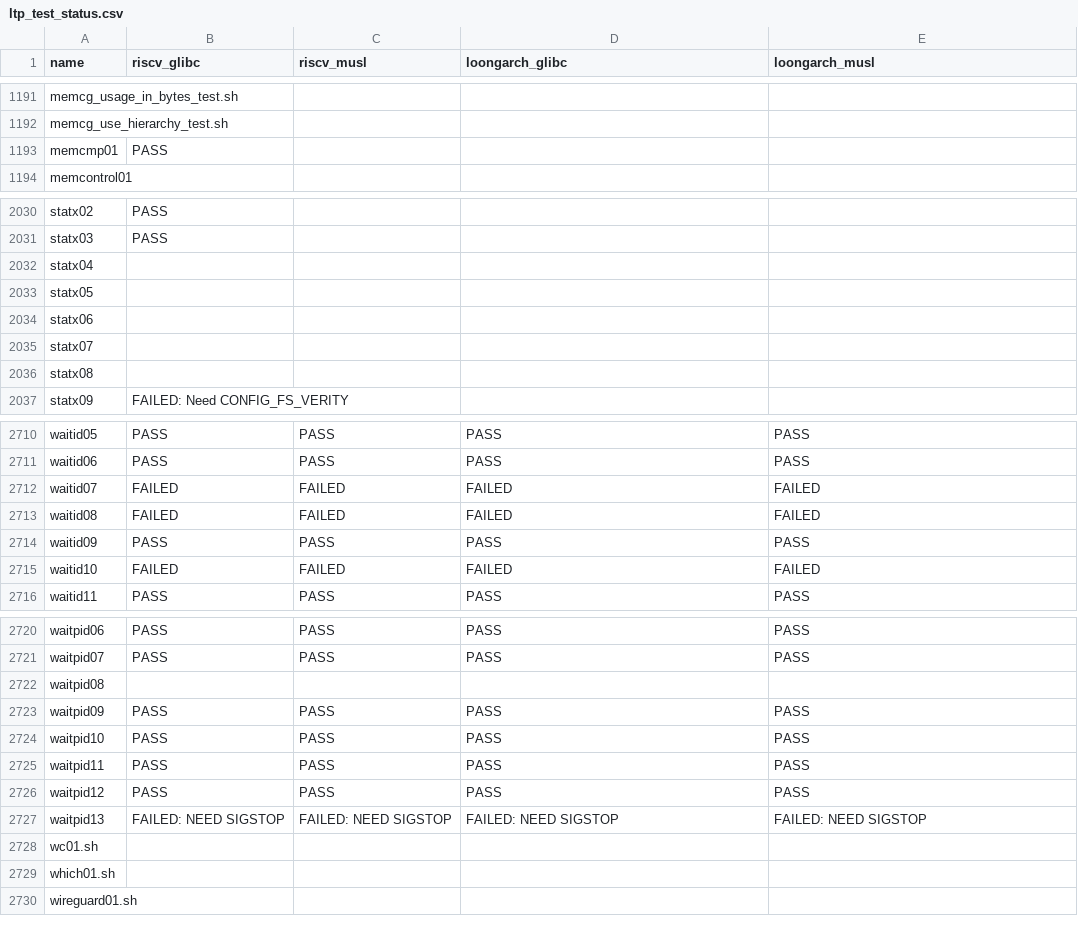
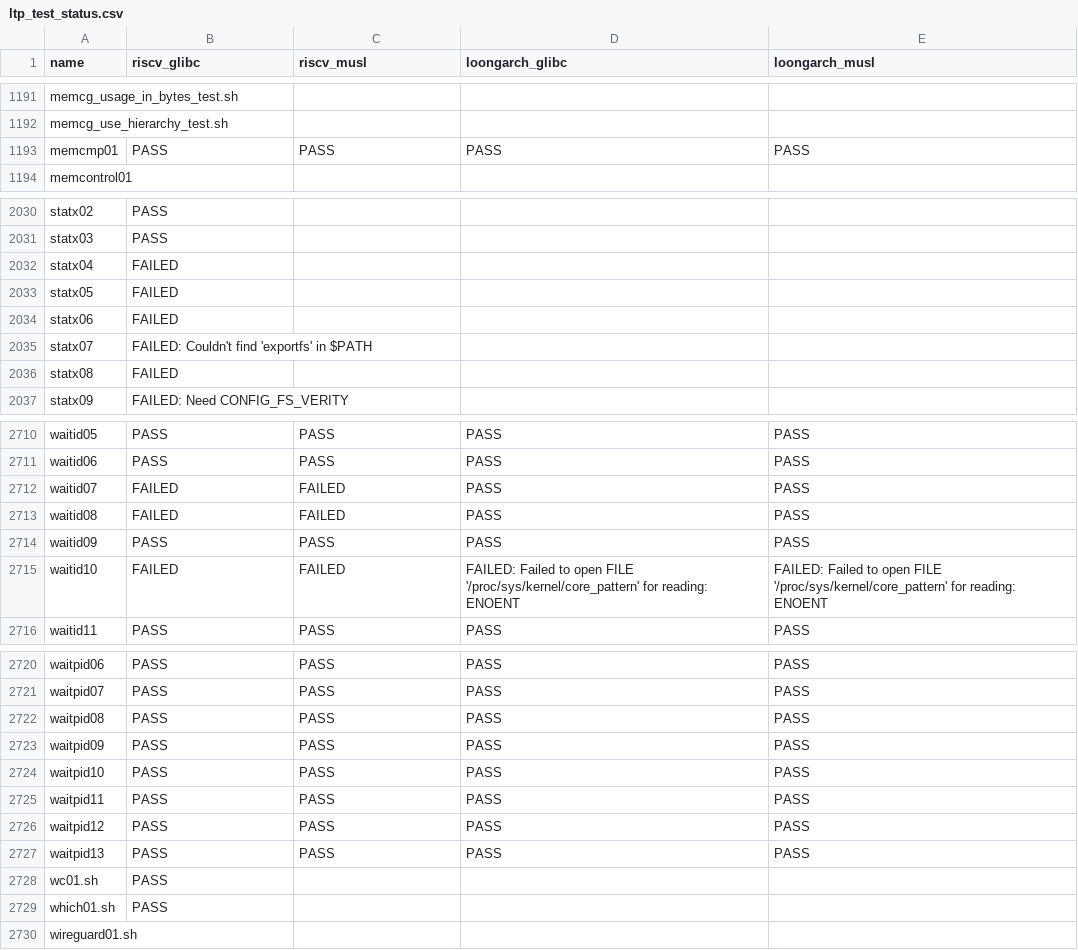
Before and after one commit to LRache/KernelX-testsuit, a CSV file: testsuit-for-oskernel/ltp_test_status.csv, drawn as a sheet; only a part is shown, gaps mark what is left out; the diff covers the shown part only.

```diff
--- a/testsuit-for-oskernel/ltp_test_status.csv
+++ b/testsuit-for-oskernel/ltp_test_status.csv
@@ -1192,3 +1192,3 @@ memcg_usage_in_bytes_test.sh,,,,
 memcg_use_hierarchy_test.sh,,,,
-memcmp01,PASS,,,
+memcmp01,PASS,PASS,PASS,PASS
 memcontrol01,,,,
@@ -2031,7 +2031,7 @@ statx02,PASS,,,
 statx03,PASS,,,
-statx04,,,,
-statx05,,,,
-statx06,,,,
-statx07,,,,
-statx08,,,,
+statx04,FAILED,,,
+statx05,FAILED,,,
+statx06,FAILED,,,
+statx07,FAILED:  Couldn't find 'exportfs' in $PATH,,,
+statx08,FAILED,,,
 statx09,FAILED: Need CONFIG_FS_VERITY,,,
@@ -2711,6 +2711,6 @@ waitid05,PASS,PASS,PASS,PASS
 waitid06,PASS,PASS,PASS,PASS
-waitid07,FAILED,FAILED,FAILED,FAILED
-waitid08,FAILED,FAILED,FAILED,FAILED
+waitid07,FAILED,FAILED,PASS,PASS
+waitid08,FAILED,FAILED,PASS,PASS
 waitid09,PASS,PASS,PASS,PASS
-waitid10,FAILED,FAILED,FAILED,FAILED
+waitid10,FAILED,FAILED,FAILED: Failed to open FILE '/proc/sys/kernel/core_pattern' for reading: ENOENT,FAILED: Failed to open FILE '/proc/sys/kernel/core_pattern' for reading: ENOENT
 waitid11,PASS,PASS,PASS,PASS
@@ -2721,3 +2721,3 @@ waitpid06,PASS,PASS,PASS,PASS
 waitpid07,PASS,PASS,PASS,PASS
-waitpid08,,,,
+waitpid08,PASS,PASS,PASS,PASS
 waitpid09,PASS,PASS,PASS,PASS
@@ -2726,5 +2726,5 @@ waitpid11,PASS,PASS,PASS,PASS
 waitpid12,PASS,PASS,PASS,PASS
-waitpid13,FAILED: NEED SIGSTOP,FAILED: NEED SIGSTOP,FAILED: NEED SIGSTOP,FAILED: NEED SIGSTOP
-wc01.sh,,,,
-which01.sh,,,,
+waitpid13,PASS,PASS,PASS,PASS
+wc01.sh,PASS,,,
+which01.sh,PASS,,,
 wireguard01.sh,,,,
```
Also changed, not shown: 87 edited cells elsewhere in this file, 3 other files.
